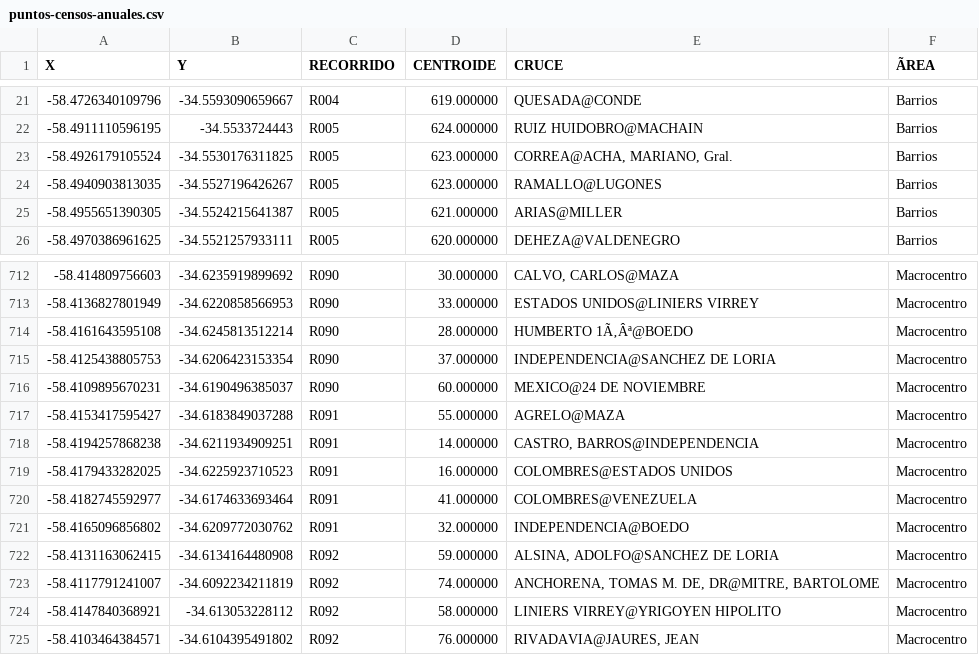
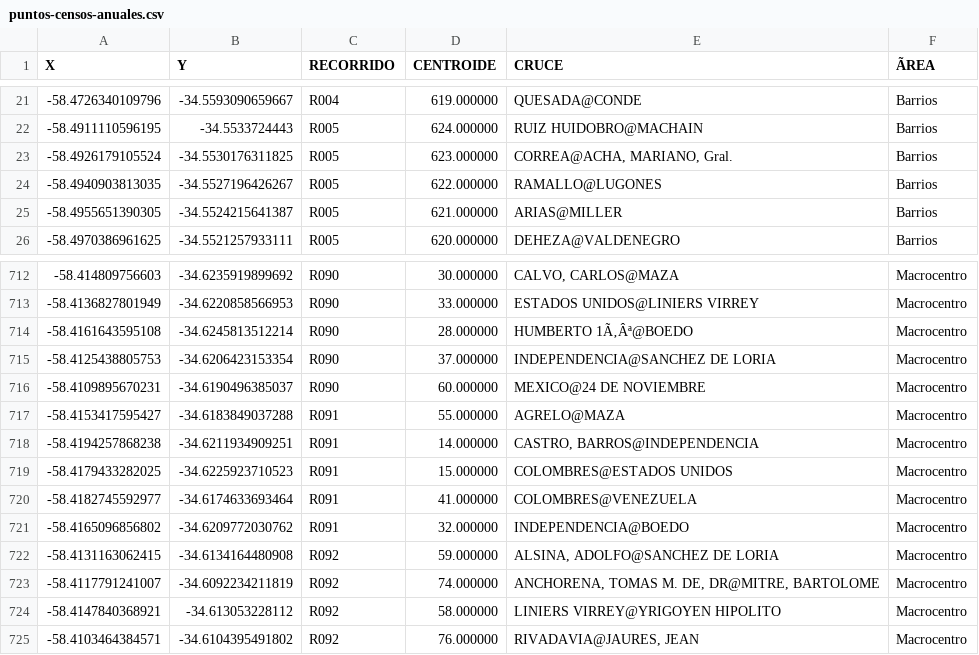
Before and after one commit to Vosinepi/CoderHouse-PowerBi-ETL, a CSV file: data bicicletas/puntos-censos-anuales.csv, drawn as a sheet; only a part is shown, gaps mark what is left out; the diff names each change by its address in the sheet, - before the commit and + after, or states it on an @@ line.

```diff
--- a/data bicicletas/puntos-censos-anuales.csv
+++ b/data bicicletas/puntos-censos-anuales.csv
-D24 (CENTROIDE): 623.000000
+D24 (CENTROIDE): 622.000000
-D719 (CENTROIDE): 16.000000
+D719 (CENTROIDE): 15.000000
```
Also changed, not shown: data bicicletas/volumen-ciclistas-anuales.csv, 54 other files.
